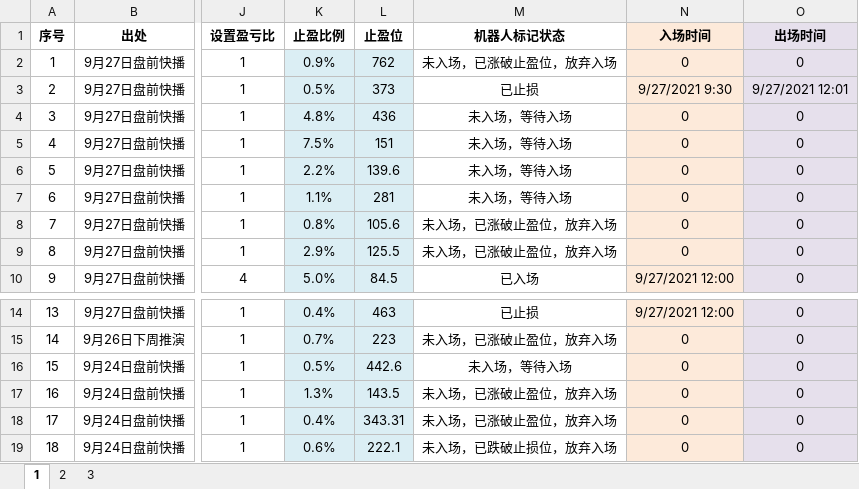
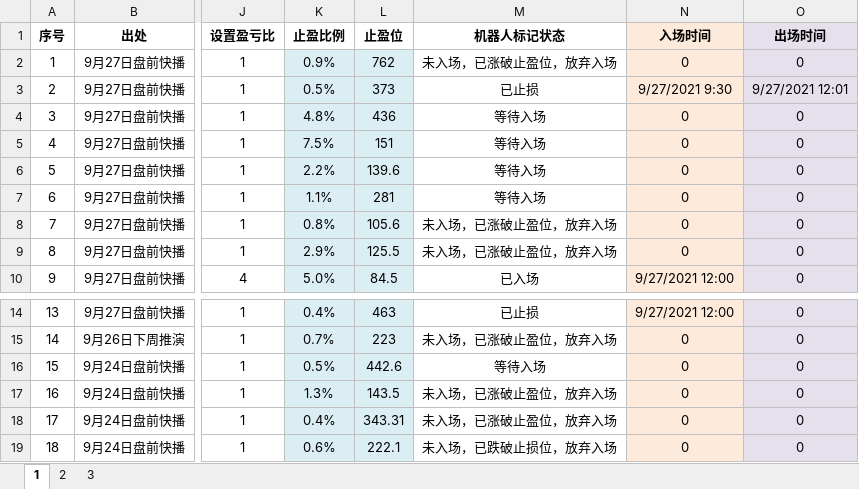
Before and after one commit to zxcvbnm3260/ChristopherShen, an Excel workbook: 短线点位导入机器人.xlsx, sheet 1, drawn as a sheet; only a part is shown, gaps mark what is left out; values as stored, in another font and other column widths than the file's, no borders; the diff names each change by its address in the sheet, - before the commit and + after, or states it on an @@ line.

Commit message:
缩短状态名

```diff
--- a/短线点位导入机器人.xlsx (sheet 1)
+++ b/短线点位导入机器人.xlsx (sheet 1)
-M4:M7 (机器人标记状态): 未入场，等待入场
+M4:M7 (机器人标记状态): 等待入场
-M16 (机器人标记状态): 未入场，等待入场
+M16 (机器人标记状态): 等待入场
```
